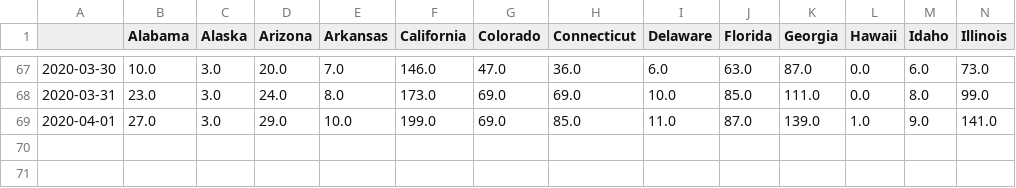
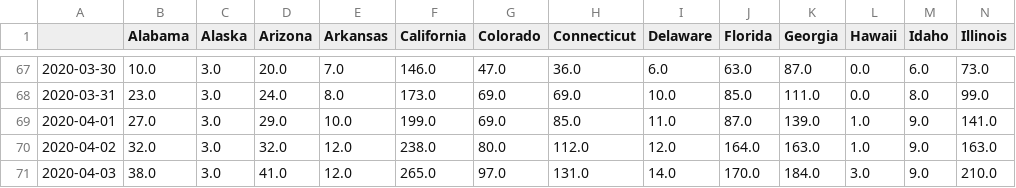
Before and after one commit to Princeton-Election-Consortium/covid-19, a CSV file: data/scraped_data-Deaths.csv, drawn as a sheet; only a part is shown, gaps mark what is left out; rows hold the shown columns only; the diff names each change by its address in the sheet, - before the commit and + after, or states it on an @@ line.

```diff
--- a/data/scraped_data-Deaths.csv
+++ b/data/scraped_data-Deaths.csv
+row 70: 2020-04-02 | 32.0 | 3.0 | 32.0 | 12.0 | 238.0 | 80.0 | 112.0 | 12.0 | 164.0 | 163.0 | 1.0 | 9.0 | 163.0
+row 71: 2020-04-03 | 38.0 | 3.0 | 41.0 | 12.0 | 265.0 | 97.0 | 131.0 | 14.0 | 170.0 | 184.0 | 3.0 | 9.0 | 210.0
```
Also changed, not shown: data/doubling_time-Deaths-reversed.csv, data/doubling_time-Deaths.csv, 2 other files.
